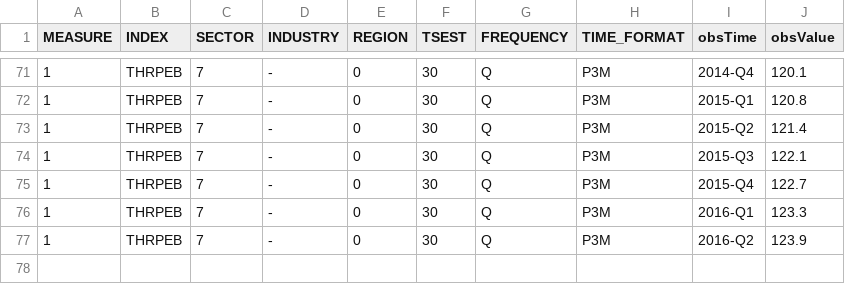
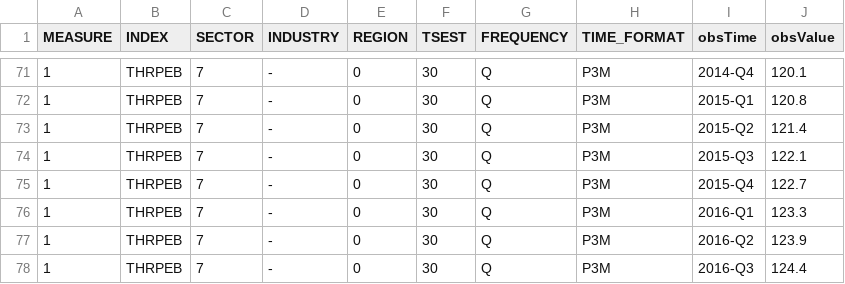
Before and after one commit to HughParsonage/grattan, a TSV file: data-raw/wages-trend.tsv, drawn as a sheet; only a part is shown, gaps mark what is left out; the diff names each change by its address in the sheet, - before the commit and + after, or states it on an @@ line.

Commit message:
Update wages trend data

```diff
--- a/data-raw/wages-trend.tsv
+++ b/data-raw/wages-trend.tsv
+row 78: 1 | THRPEB | 7 | - | 0 | 30 | Q | P3M | 2016-Q3 | 124.4
```
